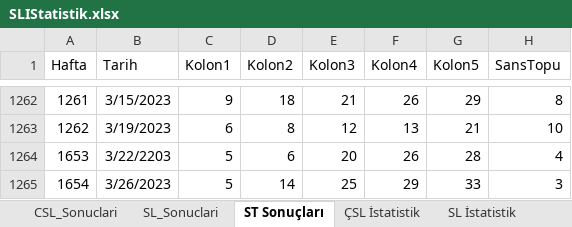
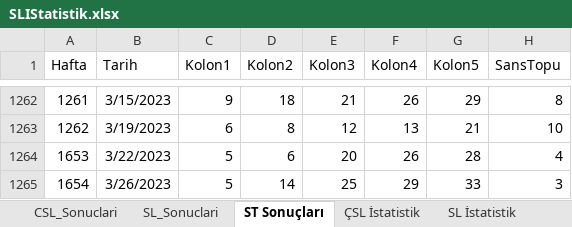
Before and after one commit to ozgur1975/ReadExcelSheet, an Excel workbook: SLIStatistik.xlsx, sheet ST Sonuçları, drawn as a sheet; only a part is shown, gaps mark what is left out; values as stored, in another font and other column widths than the file's, no borders; the diff names each change by its address in the sheet, - before the commit and + after, or states it on an @@ line.

Commit message:
'Excel'

```diff
--- a/SLIStatistik.xlsx (sheet ST Sonuçları)
+++ b/SLIStatistik.xlsx (sheet ST Sonuçları)
-B1264 (Tarih): 3/22/2203
+B1264 (Tarih): 3/22/2023
```
